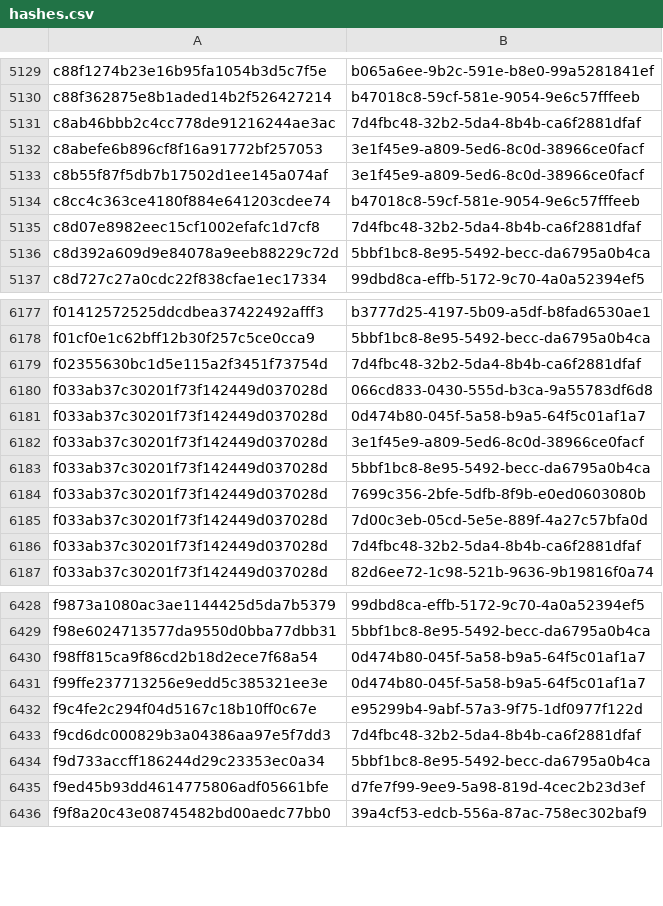
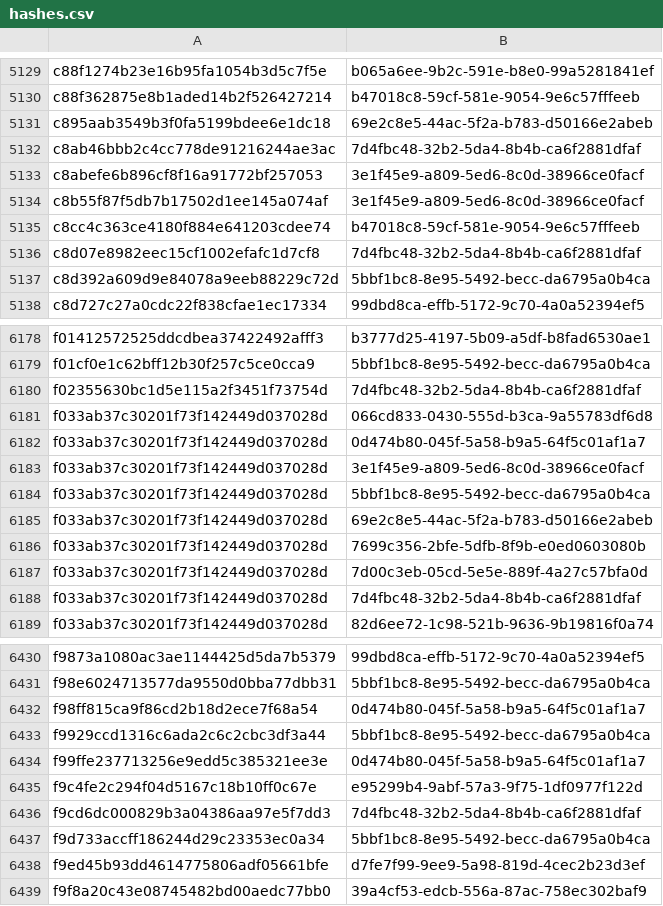
Before and after one commit to AliceGrey/ferromagnet-feed, a CSV file: misp/hashes.csv, drawn as a sheet; only a part is shown, gaps mark what is left out.

```diff
--- a/misp/hashes.csv
+++ b/misp/hashes.csv
@@ -5130,2 +5130,3 @@ c88f1274b23e16b95fa1054b3d5c7f5e,b065a6ee-9b2c-591e-b8e0-99a5281841ef
 c88f362875e8b1aded14b2f526427214,b47018c8-59cf-581e-9054-9e6c57fffeeb
+c895aab3549b3f0fa5199bdee6e1dc18,69e2c8e5-44ac-5f2a-b783-d50166e2abeb
 c8ab46bbb2c4cc778de91216244ae3ac,7d4fbc48-32b2-5da4-8b4b-ca6f2881dfaf
@@ -6183,2 +6184,3 @@ f033ab37c30201f73f142449d037028d,3e1f45e9-a809-5ed6-8c0d-38966ce0facf
 f033ab37c30201f73f142449d037028d,5bbf1bc8-8e95-5492-becc-da6795a0b4ca
+f033ab37c30201f73f142449d037028d,69e2c8e5-44ac-5f2a-b783-d50166e2abeb
 f033ab37c30201f73f142449d037028d,7699c356-2bfe-5dfb-8f9b-e0ed0603080b
@@ -6430,2 +6432,3 @@ f98e6024713577da9550d0bba77dbb31,5bbf1bc8-8e95-5492-becc-da6795a0b4ca
 f98ff815ca9f86cd2b18d2ece7f68a54,0d474b80-045f-5a58-b9a5-64f5c01af1a7
+f9929ccd1316c6ada2c6c2cbc3df3a44,5bbf1bc8-8e95-5492-becc-da6795a0b4ca
 f99ffe237713256e9edd5c385321ee3e,0d474b80-045f-5a58-b9a5-64f5c01af1a7
```
Also changed, not shown: 33 other files.
